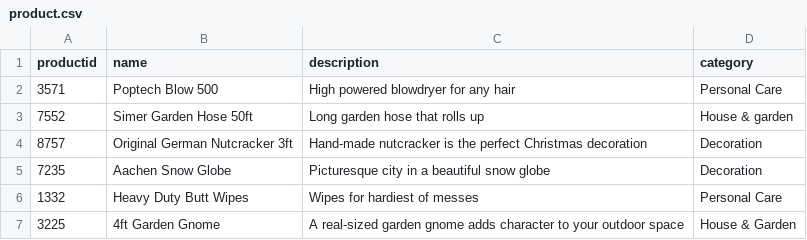
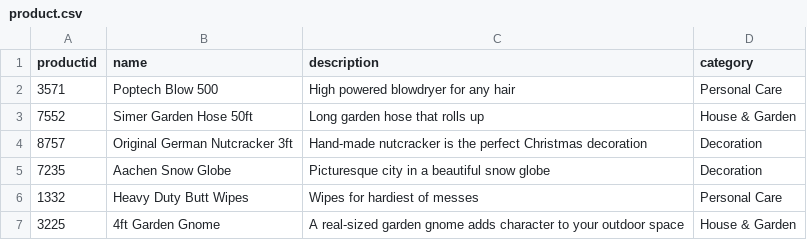
Before and after one commit to DataSQRL/sqrl, a CSV file: sqml-examples/retail/data/product.csv, drawn as a sheet.

```diff
--- a/sqml-examples/retail/data/product.csv
+++ b/sqml-examples/retail/data/product.csv
@@ -2,3 +2,3 @@ productid, name, description, category
 3571, Poptech Blow 500, High powered blowdryer for any hair, Personal Care
-7552, Simer Garden Hose 50ft, Long garden hose that rolls up, House & garden
+7552, Simer Garden Hose 50ft, Long garden hose that rolls up, House & Garden
 8757, Original German Nutcracker 3ft, Hand-made nutcracker is the perfect Christmas decoration, Decoration
```
Also changed, not shown: 30 other files.
